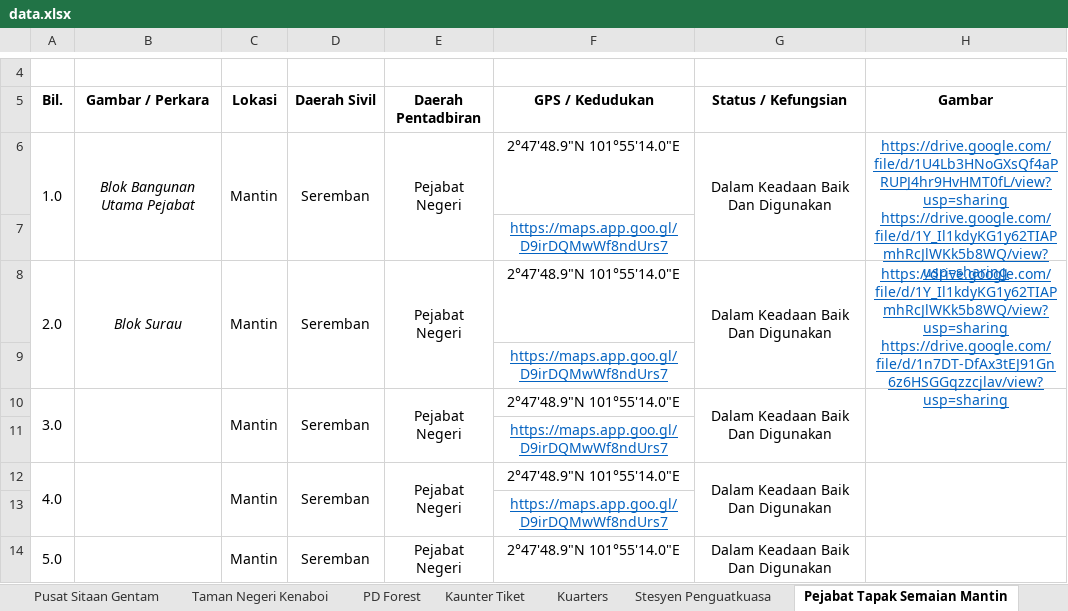
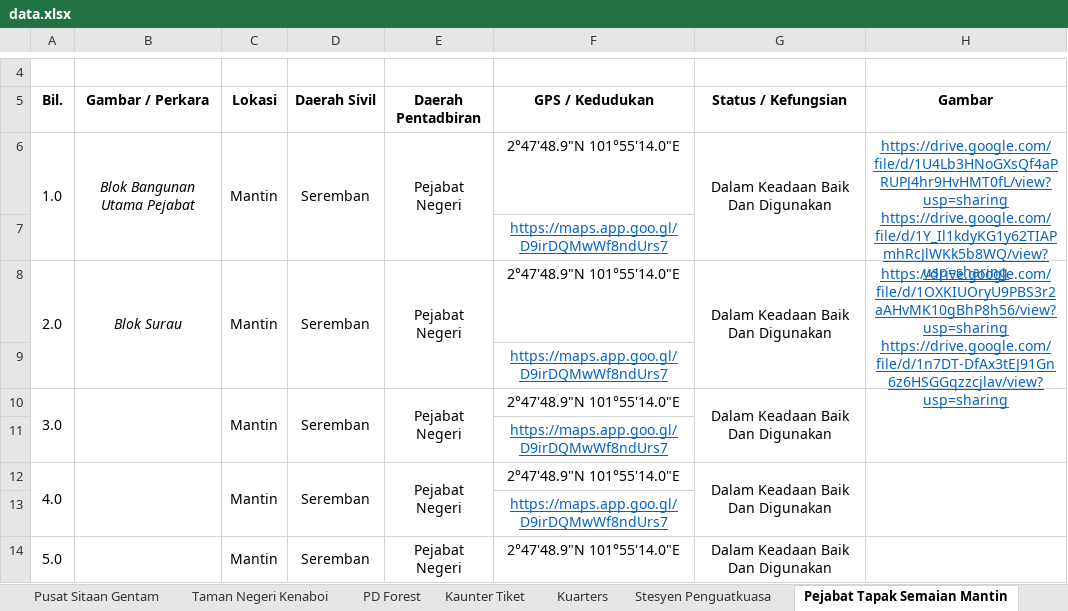
Before and after one commit to mohamadizwan-wq/Dashboard-Bangunan-JPNNS, an Excel workbook: data.xlsx, sheet Pejabat Tapak Semaian Mantin, drawn as a sheet; only a part is shown, gaps mark what is left out; values as stored, in another font and other column widths than the file's, no borders; ↵ is a line break in a cell; the diff names each change by its address in the sheet, - before the commit and + after, or states it on an @@ line.

Commit message:
Add files via upload

```diff
--- a/data.xlsx (sheet Pejabat Tapak Semaian Mantin)
+++ b/data.xlsx (sheet Pejabat Tapak Semaian Mantin)
-H8 (Gambar): https://drive.google.com/file/d/1Y_Il1kdyKG1y62TIAPmhRcJlWKk5b8WQ/view?usp=sharing ↵ https://drive.google.com/file/d/1n7DT-DfAx3tEJ91Gn6z6HSGGqzzcjlav/view?usp=sharing
+H8 (Gambar): https://drive.google.com/file/d/1OXKIUOryU9PBS3r2aAHvMK10gBhP8h56/view?usp=sharing ↵ https://drive.google.com/file/d/1n7DT-DfAx3tEJ91Gn6z6HSGGqzzcjlav/view?usp=sharing
```
